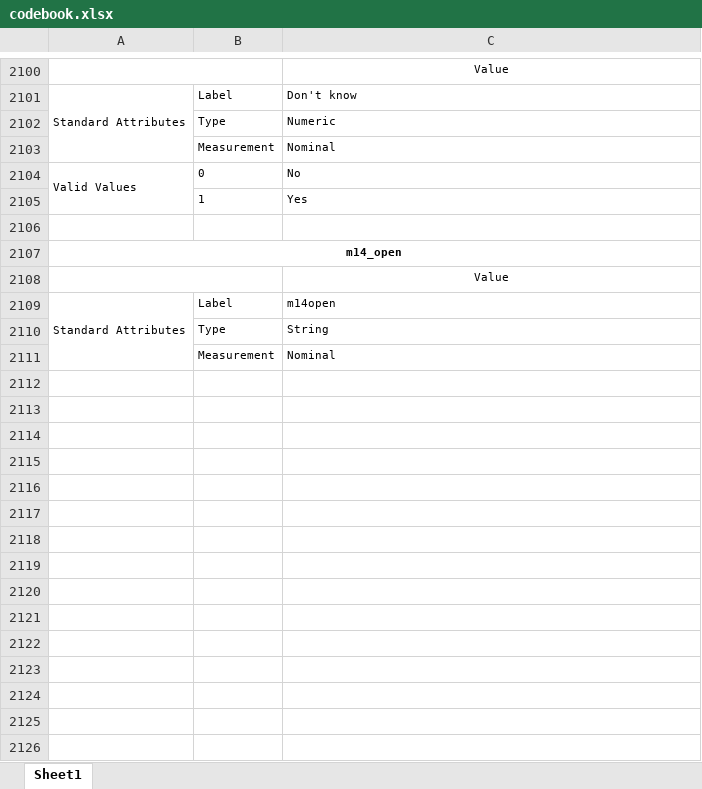
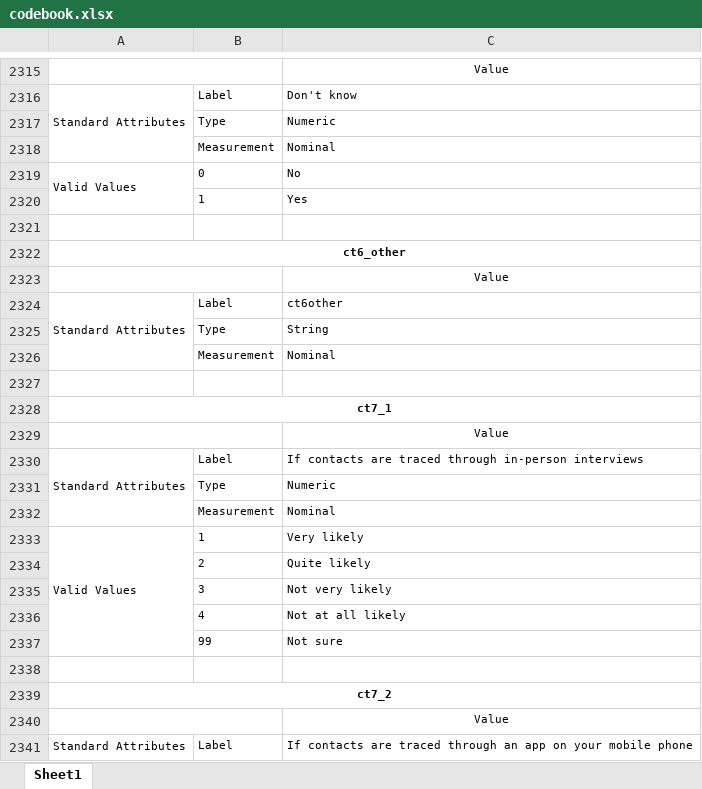
Before and after one commit to YouGov-Data/covid-19-tracker, an Excel workbook: codebook.xlsx, sheet Sheet1, drawn as a sheet; only a part is shown, gaps mark what is left out; values as stored, in another font and other column widths than the file's, no borders; addresses are those after the commit; the diff covers the shown part only; the diff names each change by its address in the sheet, - before the commit and + after, or states it on an @@ line.

```diff
--- a/codebook.xlsx (sheet Sheet1)
+++ b/codebook.xlsx (sheet Sheet1)
-A2322: m14_open
+A2322: ct6_other
-C2324: m14open
+C2324: ct6other
+row 2327: (empty)
+row 2328: ct7_1
+row 2329:  |  | Value
+row 2330: Standard Attributes | Label | If contacts are traced through in-person interviews
+row 2331:  | Type | Numeric
+row 2332:  | Measurement | Nominal
+row 2333: Valid Values | 1 | Very likely
+row 2334:  | 2 | Quite likely
+row 2335:  | 3 | Not very likely
+row 2336:  | 4 | Not at all likely
+row 2337:  | 99 | Not sure
+row 2338: (empty)
+row 2339: ct7_2
+row 2340:  |  | Value
+row 2341: Standard Attributes | Label | If contacts are traced through an app on your mobile phone
```
Also changed, not shown: other rows of this sheet, 1 other file.
